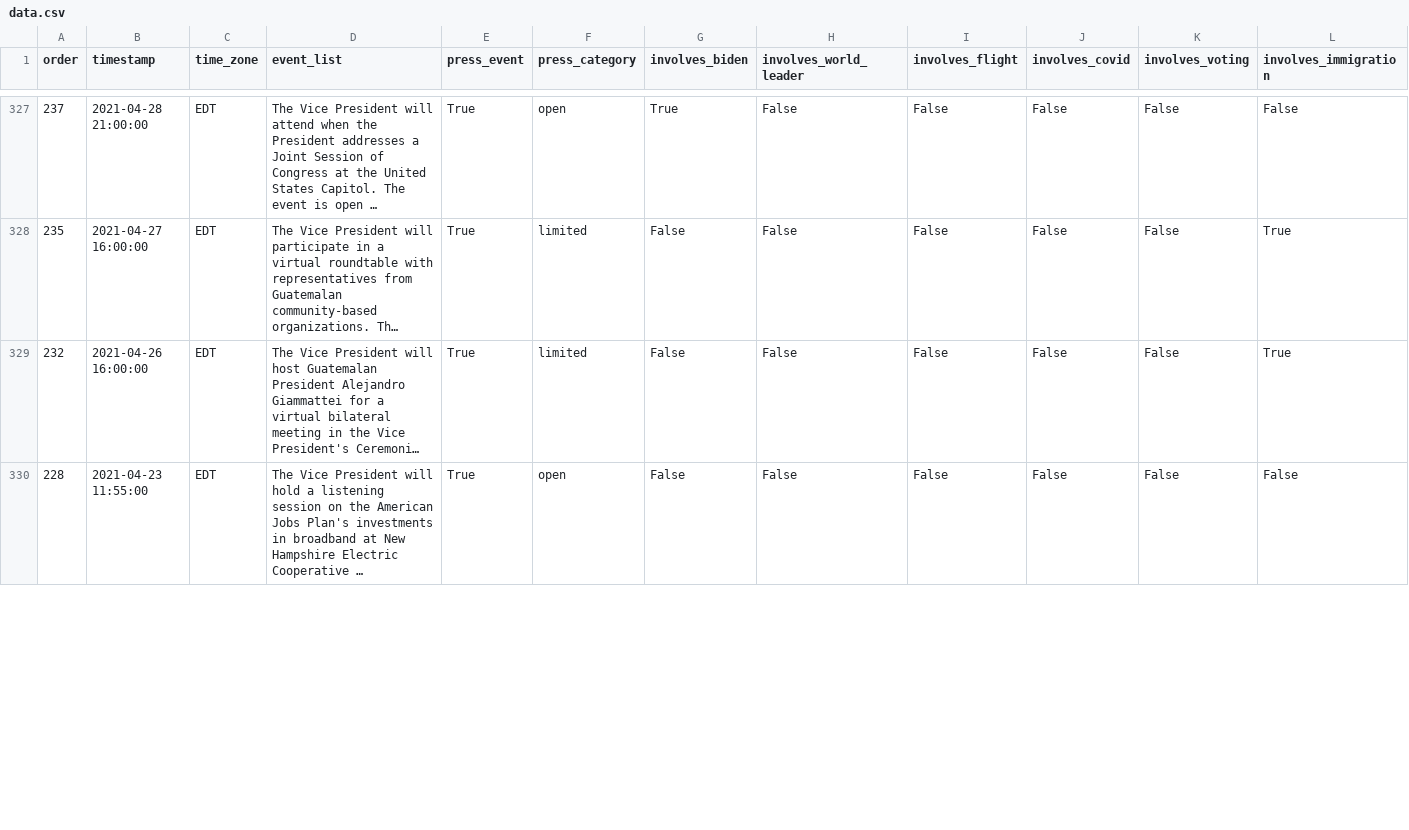
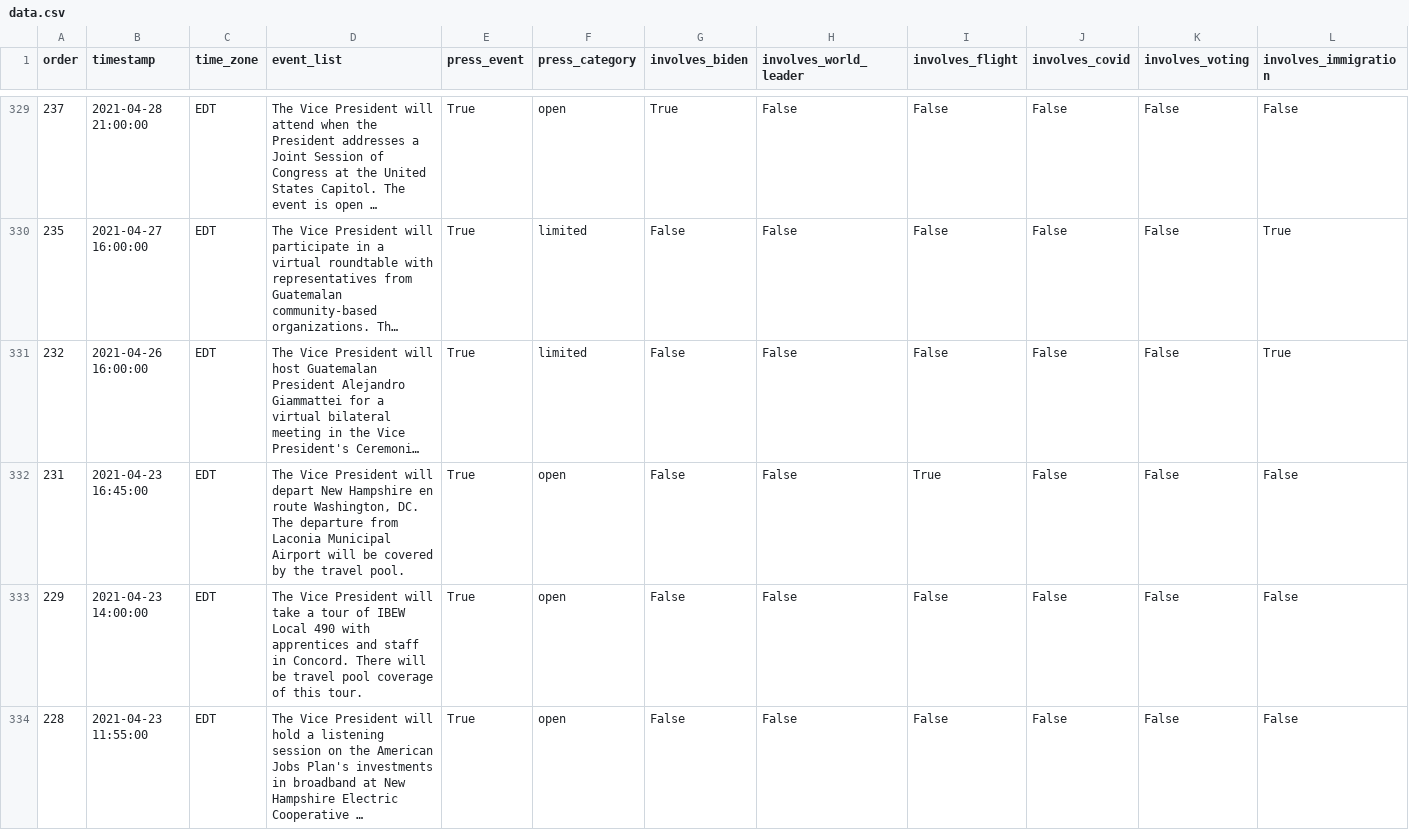
Before and after one commit to datadesk/kamala-harris-schedules, a CSV file: data.csv, drawn as a sheet; only a part is shown, gaps mark what is left out; long unchanged cells end in …; rows hold the shown columns only; the diff covers the shown part only; the diff names each change by its address in the sheet, - before the commit and + after, or states it on an @@ line.

```diff
--- a/data.csv
+++ b/data.csv
+row 332: 231 | 2021-04-23 16:45:00 | EDT | The Vice President will depart New Hampshire en route Washington, DC. The departure from Laconia Municipal Airport will be covered by the travel pool. | True | open | False | False | True | False | False | False
+row 333: 229 | 2021-04-23 14:00:00 | EDT | The Vice President will take a tour of IBEW Local 490 with apprentices and staff in Concord. There will be travel pool coverage of this tour. | True | open | False | False | False | False | False | False
```
Also changed, not shown: 3 added rows, 3 removed rows and 22 edited cells elsewhere in this file.
